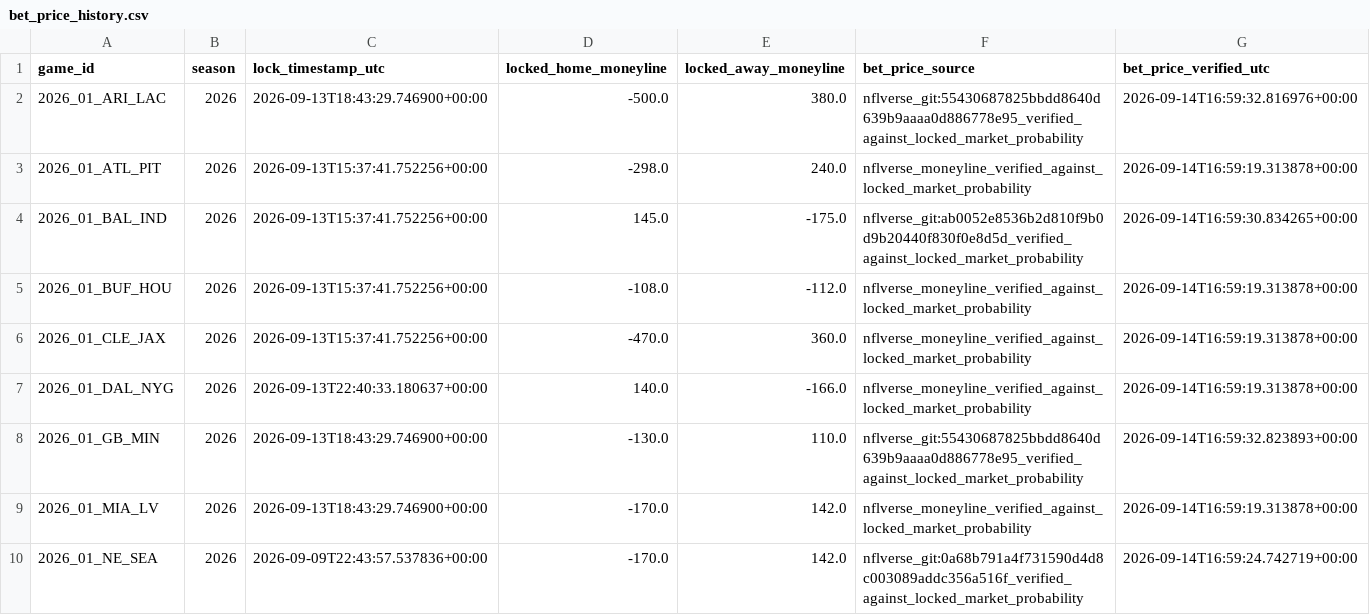
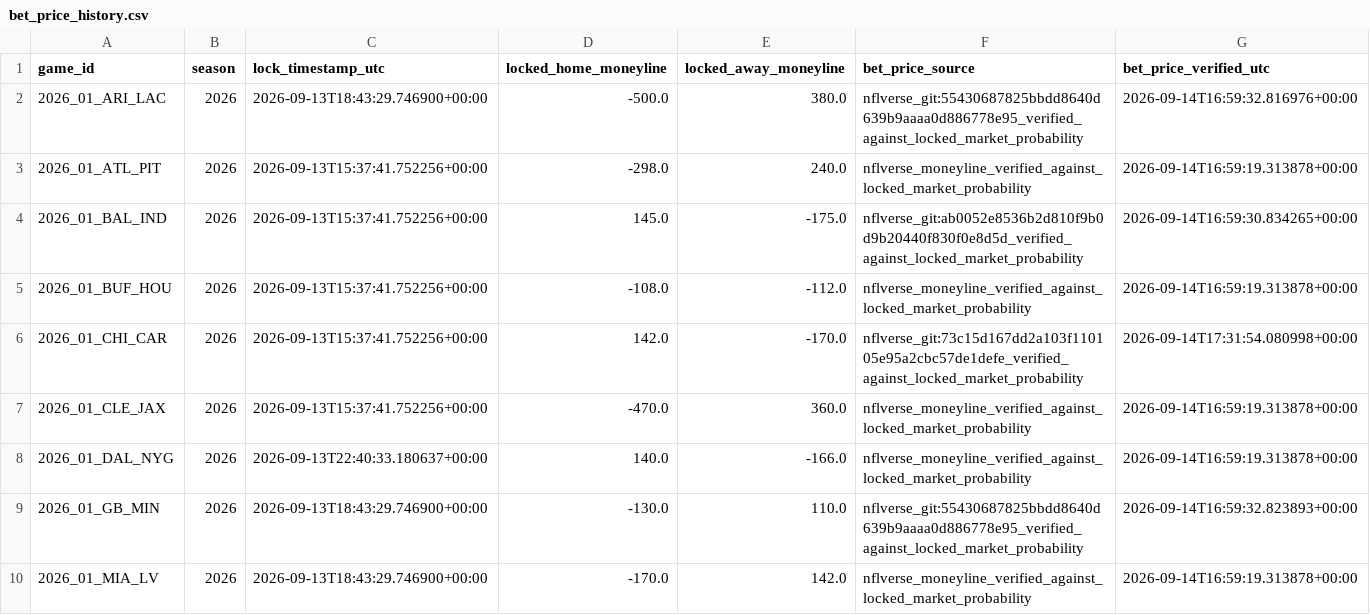
Before and after one commit to levine26/nfl-forecast-model, a CSV file: outputs/bet_price_history.csv, drawn as a sheet; only a part is shown; the shorter side is filled out with more unchanged rows.

Commit message:
Backfill verified Bears lock moneyline

```diff
--- a/outputs/bet_price_history.csv
+++ b/outputs/bet_price_history.csv
@@ -5,2 +5,3 @@ game_id,season,lock_timestamp_utc,locked_home_moneyline,locked_away_moneyline,be
 2026_01_BUF_HOU,2026,2026-09-13T15:37:41.752256+00:00,-108.0,-112.0,nflverse_moneyline_verified_against_locked_market_probability,2026-09-14T16:59:19.313878+00:00
+2026_01_CHI_CAR,2026,2026-09-13T15:37:41.752256+00:00,142.0,-170.0,nflverse_git:73c15d167dd2a103f110105e95a2cbc57de1defe_verified_against_locked_market_probability,2026-09-14T17:31:54.080998+00:00
 2026_01_CLE_JAX,2026,2026-09-13T15:37:41.752256+00:00,-470.0,360.0,nflverse_moneyline_verified_against_locked_market_probability,2026-09-14T16:59:19.313878+00:00
```
